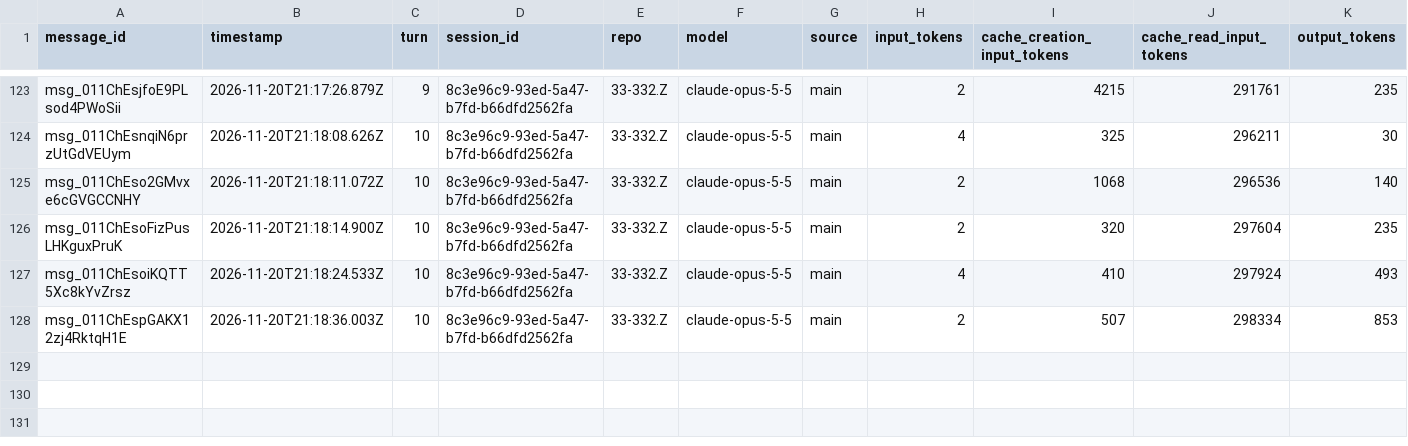
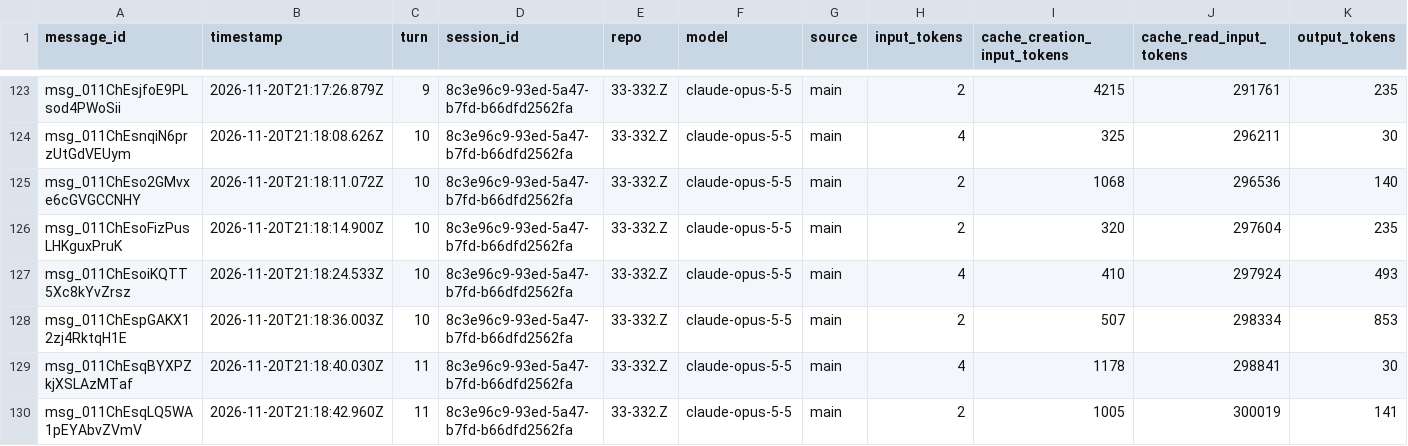
Before and after one commit to rhope-ops/314, a CSV file: sessions/8c3e96c9-93ed-5a47-b7fd-b66dfd2562fa.csv, drawn as a sheet; only a part is shown, gaps mark what is left out.

```diff
--- a/sessions/8c3e96c9-93ed-5a47-b7fd-b66dfd2562fa.csv
+++ b/sessions/8c3e96c9-93ed-5a47-b7fd-b66dfd2562fa.csv
@@ -128 +128,3 @@ msg_011ChEsoiKQTT5Xc8kYvZrsz,2026-11-20T21:18:24.533Z,10,8c3e96c9-93ed-5a47-b7fd
 msg_011ChEspGAKX12zj4RktqH1E,2026-11-20T21:18:36.003Z,10,8c3e96c9-93ed-5a47-b7fd-b66dfd2562fa,33-332.Z,claude-opus-5-5,main,2,507,298334,853
+msg_011ChEsqBYXPZkjXSLAzMTaf,2026-11-20T21:18:40.030Z,11,8c3e96c9-93ed-5a47-b7fd-b66dfd2562fa,33-332.Z,claude-opus-5-5,main,4,1178,298841,30
+msg_011ChEsqLQ5WA1pEYAbvZVmV,2026-11-20T21:18:42.960Z,11,8c3e96c9-93ed-5a47-b7fd-b66dfd2562fa,33-332.Z,claude-opus-5-5,main,2,1005,300019,141
```
